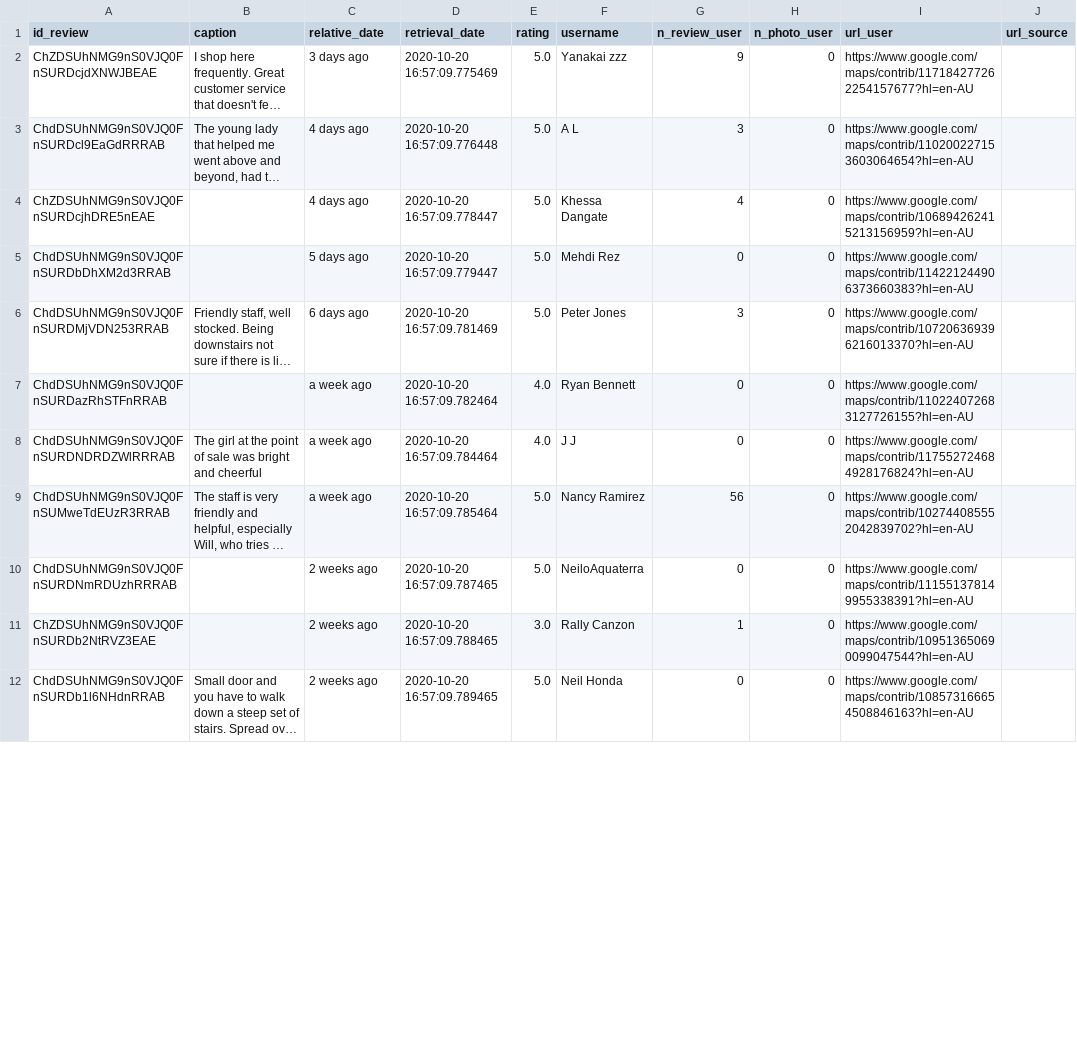
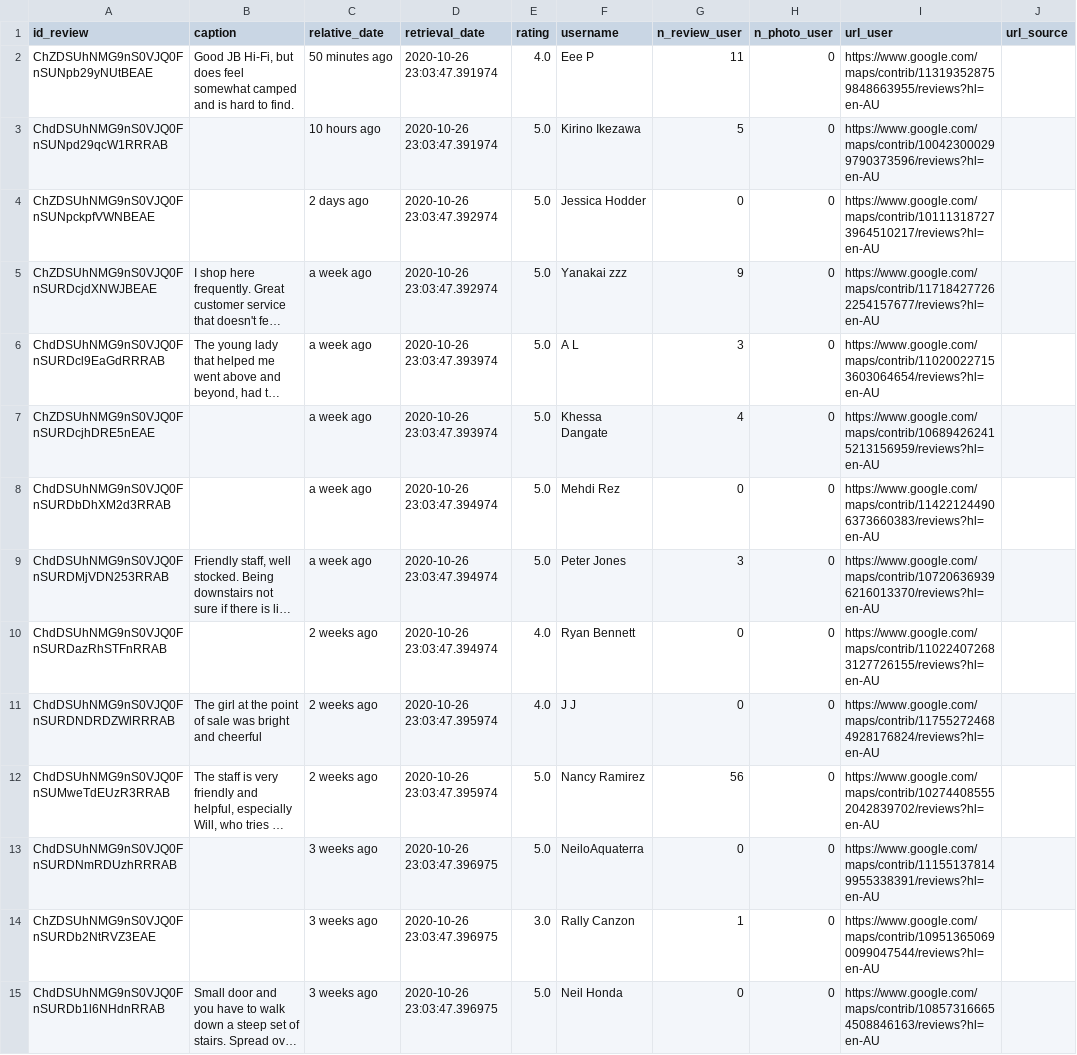
Before and after one commit to TimJones97/reviewbot, a CSV file: reviews2.csv, drawn as a sheet; only a part is shown; long unchanged cells end in …; addresses are those after the commit; the diff covers the shown part only; the diff names each change by its address in the sheet, - before the commit and + after, or states it on an @@ line.

```diff
--- a/reviews2.csv
+++ b/reviews2.csv
+row 2: ChZDSUhNMG9nS0VJQ0FnSUNpb29yNUtBEAE | Good JB Hi-Fi, but does feel somewhat camped and is hard to find. | 50 minutes ago | 2020-10-26 23:03:47.391974 | 4.0 | Eee P | 11 | 0 | https://www.google.com/maps/contrib/113193528759848663955/reviews?hl=en-AU
+row 3: ChdDSUhNMG9nS0VJQ0FnSUNpd29qcW1RRRAB |  | 10 hours ago | 2020-10-26 23:03:47.391974 | 5.0 | Kirino Ikezawa | 5 | 0 | https://www.google.com/maps/contrib/100423000299790373596/reviews?hl=en-AU
+row 4: ChZDSUhNMG9nS0VJQ0FnSUNpckpfVWNBEAE |  | 2 days ago | 2020-10-26 23:03:47.392974 | 5.0 | Jessica Hodder | 0 | 0 | https://www.google.com/maps/contrib/101113187273964510217/reviews?hl=en-AU
-C5 (relative_date): 3 days ago
+C5 (relative_date): a week ago
-D5 (retrieval_date): 2020-10-20 16:57:09.775469
+D5 (retrieval_date): 2020-10-26 23:03:47.392974
-I5 (url_user): https://www.google.com/maps/contrib/117184277262254157677?hl=en-AU
+I5 (url_user): https://www.google.com/maps/contrib/117184277262254157677/reviews?hl=en-AU
-C6:C7 (relative_date): 4 days ago
+C6:C7 (relative_date): a week ago
-D6 (retrieval_date): 2020-10-20 16:57:09.776448
+D6 (retrieval_date): 2020-10-26 23:03:47.393974
-I6 (url_user): https://www.google.com/maps/contrib/110200227153603064654?hl=en-AU
+I6 (url_user): https://www.google.com/maps/contrib/110200227153603064654/reviews?hl=en-AU
-D7 (retrieval_date): 2020-10-20 16:57:09.778447
+D7 (retrieval_date): 2020-10-26 23:03:47.393974
-I7 (url_user): https://www.google.com/maps/contrib/106894262415213156959?hl=en-AU
+I7 (url_user): https://www.google.com/maps/contrib/106894262415213156959/reviews?hl=en-AU
-C8 (relative_date): 5 days ago
+C8 (relative_date): a week ago
-D8 (retrieval_date): 2020-10-20 16:57:09.779447
+D8 (retrieval_date): 2020-10-26 23:03:47.394974
-I8 (url_user): https://www.google.com/maps/contrib/114221244906373660383?hl=en-AU
+I8 (url_user): https://www.google.com/maps/contrib/114221244906373660383/reviews?hl=en-AU
-C9 (relative_date): 6 days ago
+C9 (relative_date): a week ago
-D9 (retrieval_date): 2020-10-20 16:57:09.781469
+D9 (retrieval_date): 2020-10-26 23:03:47.394974
-I9 (url_user): https://www.google.com/maps/contrib/107206369396216013370?hl=en-AU
+I9 (url_user): https://www.google.com/maps/contrib/107206369396216013370/reviews?hl=en-AU
-C10:C12 (relative_date): a week ago
+C10:C12 (relative_date): 2 weeks ago
-D10 (retrieval_date): 2020-10-20 16:57:09.782464
+D10 (retrieval_date): 2020-10-26 23:03:47.394974
-I10 (url_user): https://www.google.com/maps/contrib/110224072683127726155?hl=en-AU
+I10 (url_user): https://www.google.com/maps/contrib/110224072683127726155/reviews?hl=en-AU
-D11 (retrieval_date): 2020-10-20 16:57:09.784464
+D11 (retrieval_date): 2020-10-26 23:03:47.395974
-I11 (url_user): https://www.google.com/maps/contrib/117552724684928176824?hl=en-AU
+I11 (url_user): https://www.google.com/maps/contrib/117552724684928176824/reviews?hl=en-AU
-D12 (retrieval_date): 2020-10-20 16:57:09.785464
+D12 (retrieval_date): 2020-10-26 23:03:47.395974
-I12 (url_user): https://www.google.com/maps/contrib/102744085552042839702?hl=en-AU
+I12 (url_user): https://www.google.com/maps/contrib/102744085552042839702/reviews?hl=en-AU
-C13:C15 (relative_date): 2 weeks ago
+C13:C15 (relative_date): 3 weeks ago
-D13 (retrieval_date): 2020-10-20 16:57:09.787465
+D13 (retrieval_date): 2020-10-26 23:03:47.396975
-I13 (url_user): https://www.google.com/maps/contrib/111551378149955338391?hl=en-AU
+I13 (url_user): https://www.google.com/maps/contrib/111551378149955338391/reviews?hl=en-AU
-D14 (retrieval_date): 2020-10-20 16:57:09.788465
+D14 (retrieval_date): 2020-10-26 23:03:47.396975
-I14 (url_user): https://www.google.com/maps/contrib/109513650690099047544?hl=en-AU
+I14 (url_user): https://www.google.com/maps/contrib/109513650690099047544/reviews?hl=en-AU
-D15 (retrieval_date): 2020-10-20 16:57:09.789465
+D15 (retrieval_date): 2020-10-26 23:03:47.396975
-I15 (url_user): https://www.google.com/maps/contrib/108573166654508846163?hl=en-AU
+I15 (url_user): https://www.google.com/maps/contrib/108573166654508846163/reviews?hl=en-AU
```
Also changed, not shown: 7 added rows and 25 edited cells elsewhere in this file, reviews1.csv, reviews3.csv, 2 other files.
